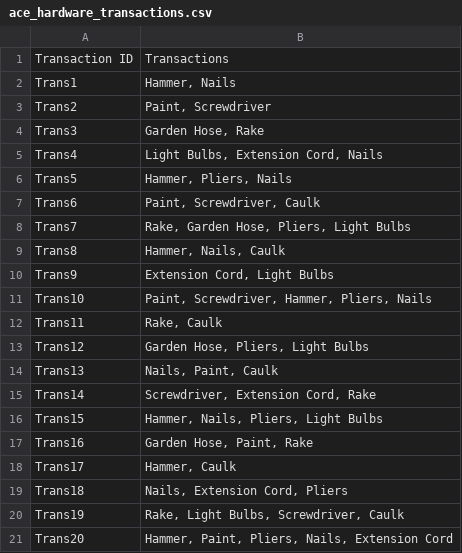
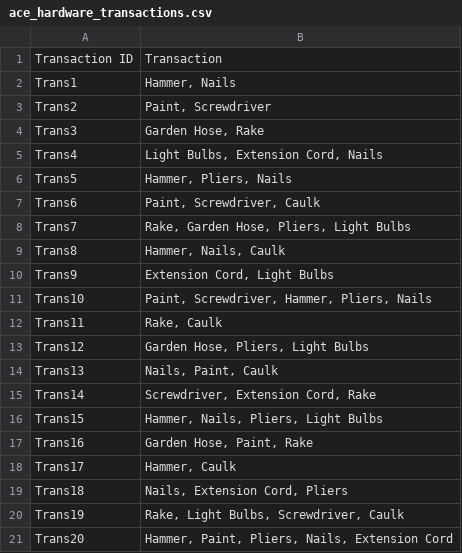
Before and after one commit to VkfNJIT/DataMiningMidterm, a CSV file: ace_hardware_transactions.csv, drawn as a sheet.

Commit message:
Able to generate support value for each itemset when k=1

```diff
--- a/ace_hardware_transactions.csv
+++ b/ace_hardware_transactions.csv
@@ -1,2 +1,2 @@
-Transaction ID,Transactions
+Transaction ID,Transaction
 Trans1,"Hammer, Nails"
```
Also changed, not shown: 1 other file.
